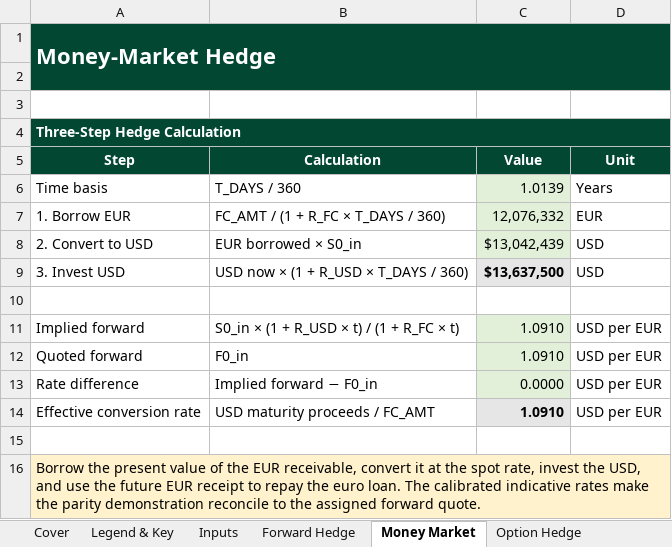
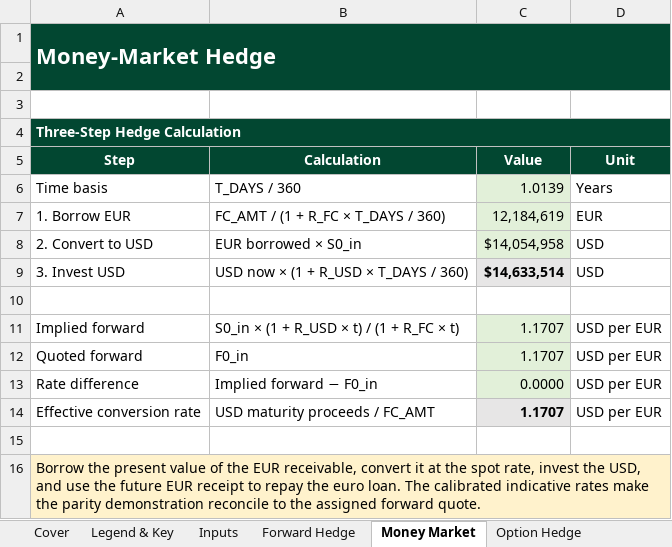
Before and after one commit to timmy3-del/Timmy-Vuong, an Excel workbook: models/builds/2026-08-08-Vuong-tech-services-model.xlsx, sheet Money Market, drawn as a sheet; values as stored, in another font and other column widths than the file's, no borders; the diff names each change by its address in the sheet, - before the commit and + after, or states it on an @@ line.

Commit message:
Populate Stage 4 live market data and document sources

```diff
--- a/models/builds/2026-08-08-Vuong-tech-services-model.xlsx (sheet Money Market)
+++ b/models/builds/2026-08-08-Vuong-tech-services-model.xlsx (sheet Money Market)
-C7 (Value): 12,076,332
+C7 (Value): 12,184,619
-C8 (Value): $13,042,439
+C8 (Value): $14,054,958
-C9 (Value): $13,637,500
+C9 (Value): $14,633,514
-C11:C12 (Value): 1.0910
+C11:C12 (Value): 1.1707
-C14 (Value): 1.0910
+C14 (Value): 1.1707
```
Also changed, not shown: sheet Sensitivity, sheet Inputs, sheet Cover, sheet Checks, sheet Option Hedge, sheet Legend & Key, 1 more sheet, charts or pictures, 2 other files.
